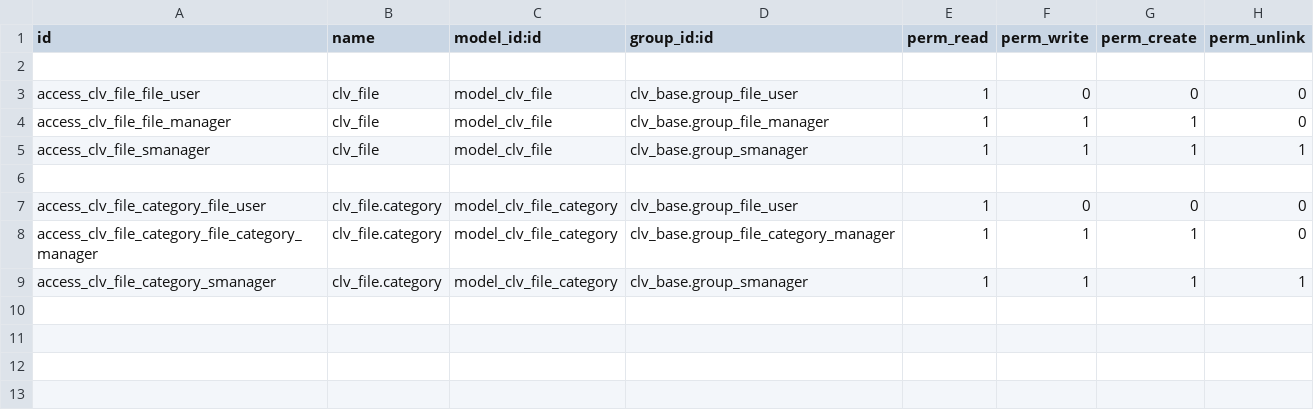
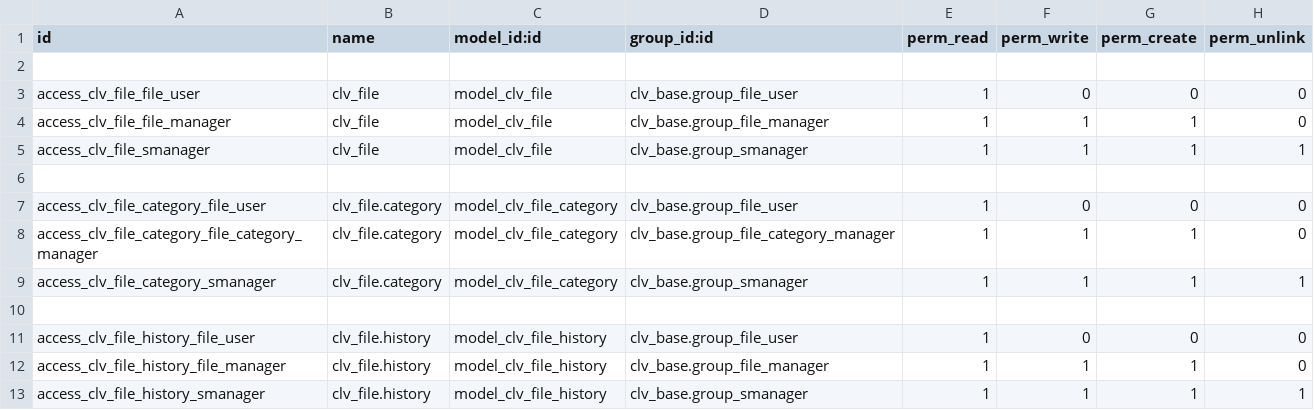
Before and after one commit to MostlyOpen/clv_odoo_addons, a CSV file: clv_file/security/ir.model.access.csv, drawn as a sheet.

```diff
--- a/clv_file/security/ir.model.access.csv
+++ b/clv_file/security/ir.model.access.csv
@@ -9 +9,5 @@ access_clv_file_category_file_category_manager,clv_file.category,model_clv_file_
 access_clv_file_category_smanager,clv_file.category,model_clv_file_category,clv_base.group_smanager,1,1,1,1
+
+access_clv_file_history_file_user,clv_file.history,model_clv_file_history,clv_base.group_file_user,1,0,0,0
+access_clv_file_history_file_manager,clv_file.history,model_clv_file_history,clv_base.group_file_manager,1,1,1,0
+access_clv_file_history_smanager,clv_file.history,model_clv_file_history,clv_base.group_smanager,1,1,1,1
```
Also changed, not shown: 9 other files.
